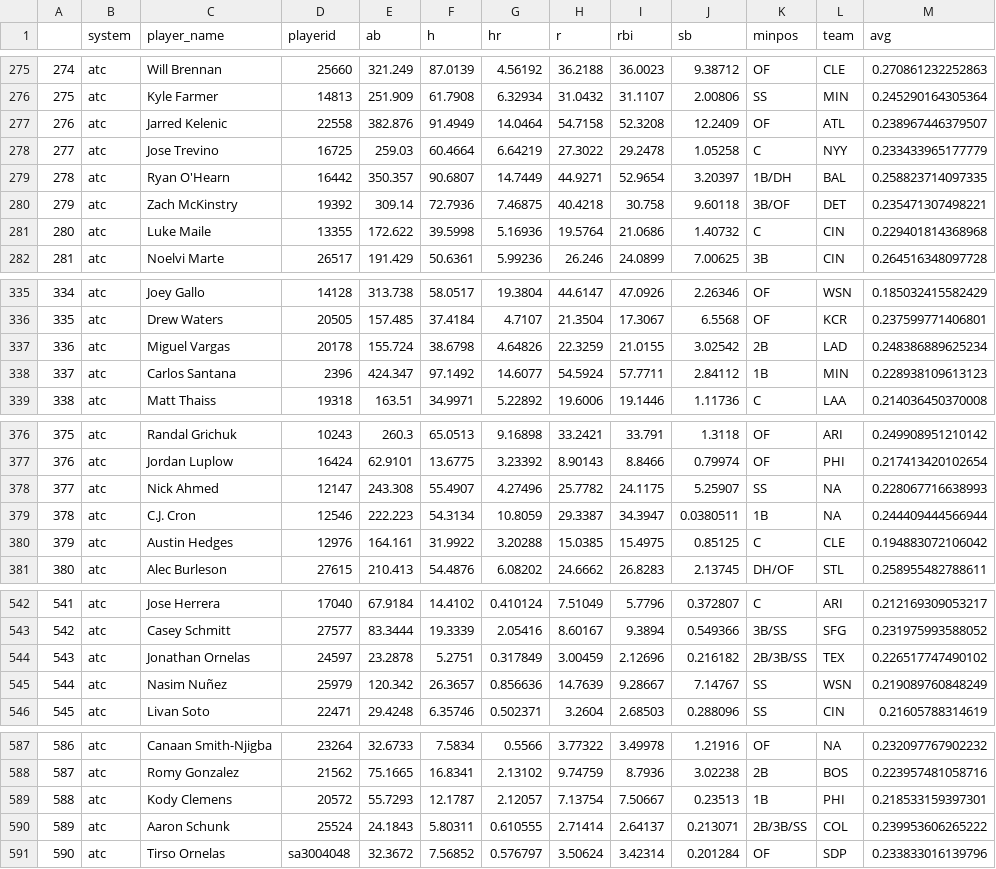
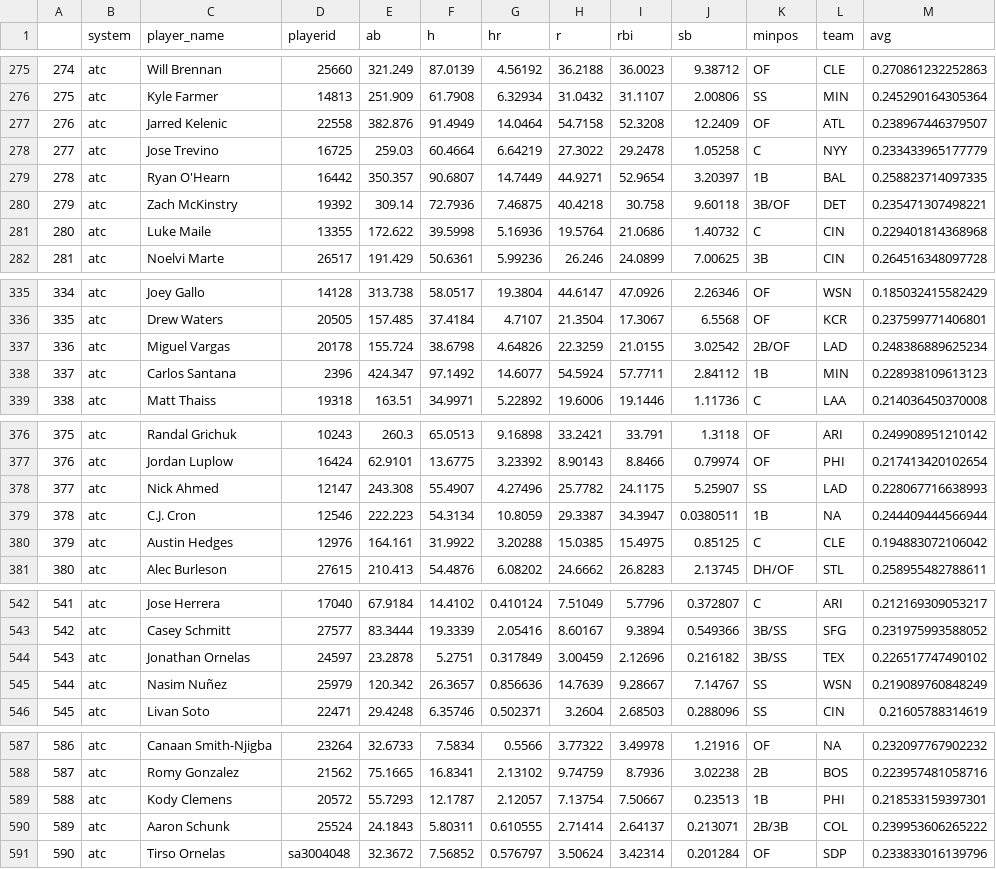
Before and after one commit to SamuelLachance/Betting, a CSV file: ottoneu/hitters_df.csv, drawn as a sheet; only a part is shown, gaps mark what is left out; the diff covers the shown part only.

```diff
--- a/ottoneu/hitters_df.csv
+++ b/ottoneu/hitters_df.csv
@@ -278,3 +278,3 @@
 "277","atc","Jose Trevino","16725",259.03,60.4664,6.64219,27.3022,29.2478,1.05258,"C","NYY",0.233433965177779
-"278","atc","Ryan O'Hearn","16442",350.357,90.6807,14.7449,44.9271,52.9654,3.20397,"1B/DH","BAL",0.258823714097335
+"278","atc","Ryan O'Hearn","16442",350.357,90.6807,14.7449,44.9271,52.9654,3.20397,"1B","BAL",0.258823714097335
 "279","atc","Zach McKinstry","19392",309.14,72.7936,7.46875,40.4218,30.758,9.60118,"3B/OF","DET",0.235471307498221
@@ -336,3 +336,3 @@
 "335","atc","Drew Waters","20505",157.485,37.4184,4.7107,21.3504,17.3067,6.5568,"OF","KCR",0.237599771406801
-"336","atc","Miguel Vargas","20178",155.724,38.6798,4.64826,22.3259,21.0155,3.02542,"2B","LAD",0.248386889625234
+"336","atc","Miguel Vargas","20178",155.724,38.6798,4.64826,22.3259,21.0155,3.02542,"2B/OF","LAD",0.248386889625234
 "337","atc","Carlos Santana","2396",424.347,97.1492,14.6077,54.5924,57.7711,2.84112,"1B","MIN",0.228938109613123
@@ -377,3 +377,3 @@
 "376","atc","Jordan Luplow","16424",62.9101,13.6775,3.23392,8.90143,8.8466,0.79974,"OF","PHI",0.217413420102654
-"377","atc","Nick Ahmed","12147",243.308,55.4907,4.27496,25.7782,24.1175,5.25907,"SS",NA,0.228067716638993
+"377","atc","Nick Ahmed","12147",243.308,55.4907,4.27496,25.7782,24.1175,5.25907,"SS","LAD",0.228067716638993
 "378","atc","C.J. Cron","12546",222.223,54.3134,10.8059,29.3387,34.3947,0.0380511,"1B",NA,0.244409444566944
@@ -543,3 +543,3 @@
 "542","atc","Casey Schmitt","27577",83.3444,19.3339,2.05416,8.60167,9.3894,0.549366,"3B/SS","SFG",0.231975993588052
-"543","atc","Jonathan Ornelas","24597",23.2878,5.2751,0.317849,3.00459,2.12696,0.216182,"2B/3B/SS","TEX",0.226517747490102
+"543","atc","Jonathan Ornelas","24597",23.2878,5.2751,0.317849,3.00459,2.12696,0.216182,"3B/SS","TEX",0.226517747490102
 "544","atc","Nasim Nuñez","25979",120.342,26.3657,0.856636,14.7639,9.28667,7.14767,"SS","WSN",0.219089760848249
@@ -589,3 +589,3 @@
 "588","atc","Kody Clemens","20572",55.7293,12.1787,2.12057,7.13754,7.50667,0.23513,"1B","PHI",0.218533159397301
-"589","atc","Aaron Schunk","25524",24.1843,5.80311,0.610555,2.71414,2.64137,0.213071,"2B/3B/SS","COL",0.239953606265222
+"589","atc","Aaron Schunk","25524",24.1843,5.80311,0.610555,2.71414,2.64137,0.213071,"2B/3B","COL",0.239953606265222
 "590","atc","Tirso Ornelas","sa3004048",32.3672,7.56852,0.576797,3.50624,3.42314,0.201284,"OF","SDP",0.233833016139796
```
Also changed, not shown: 43 edited cells elsewhere in this file, ottoneu/all_pitchers.csv, ottoneu/bum_bum_pitchers.csv, 2 other files.
